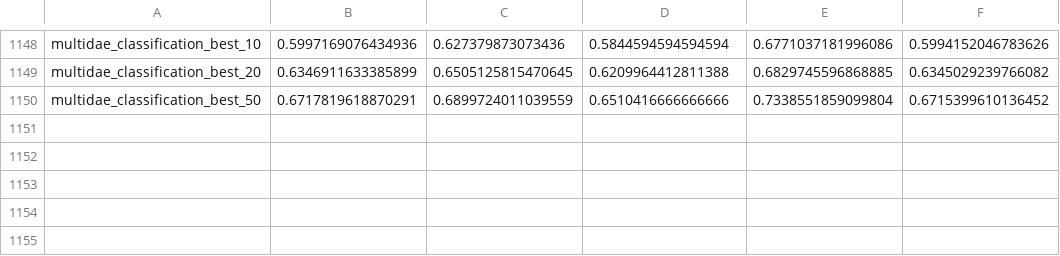
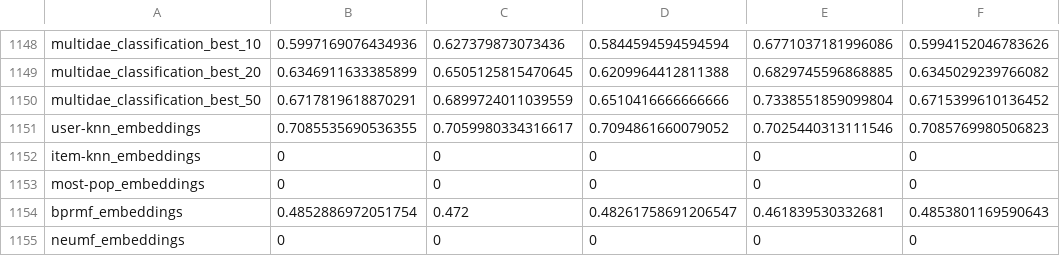
Before and after one commit to marinimau/privacy_and_fairness_in_recsys, a CSV file: results/movielens1m/gender_inference_random-forest.csv, drawn as a sheet; only a part is shown, gaps mark what is left out.

Commit message:
update results plot

```diff
--- a/results/movielens1m/gender_inference_random-forest.csv
+++ b/results/movielens1m/gender_inference_random-forest.csv
@@ -1150 +1150,6 @@ multidae_classification_best_20,0.6346911633385899,0.6505125815470645,0.62099644
 multidae_classification_best_50,0.6717819618870291,0.6899724011039559,0.6510416666666666,0.7338551859099804,0.6715399610136452
+user-knn_embeddings,0.7085535690536355,0.7059980334316617,0.7094861660079052,0.7025440313111546,0.7085769980506823
+item-knn_embeddings,0,0,0,0,0
+most-pop_embeddings,0,0,0,0,0
+bprmf_embeddings,0.4852886972051754,0.472,0.48261758691206547,0.461839530332681,0.4853801169590643
+neumf_embeddings,0,0,0,0,0
```
Also changed, not shown: results/movielens1m/gender_inference_logistic-regression.csv, results/movielens1m/time/gender_inference_logistic-regression.csv, 14 other files.
